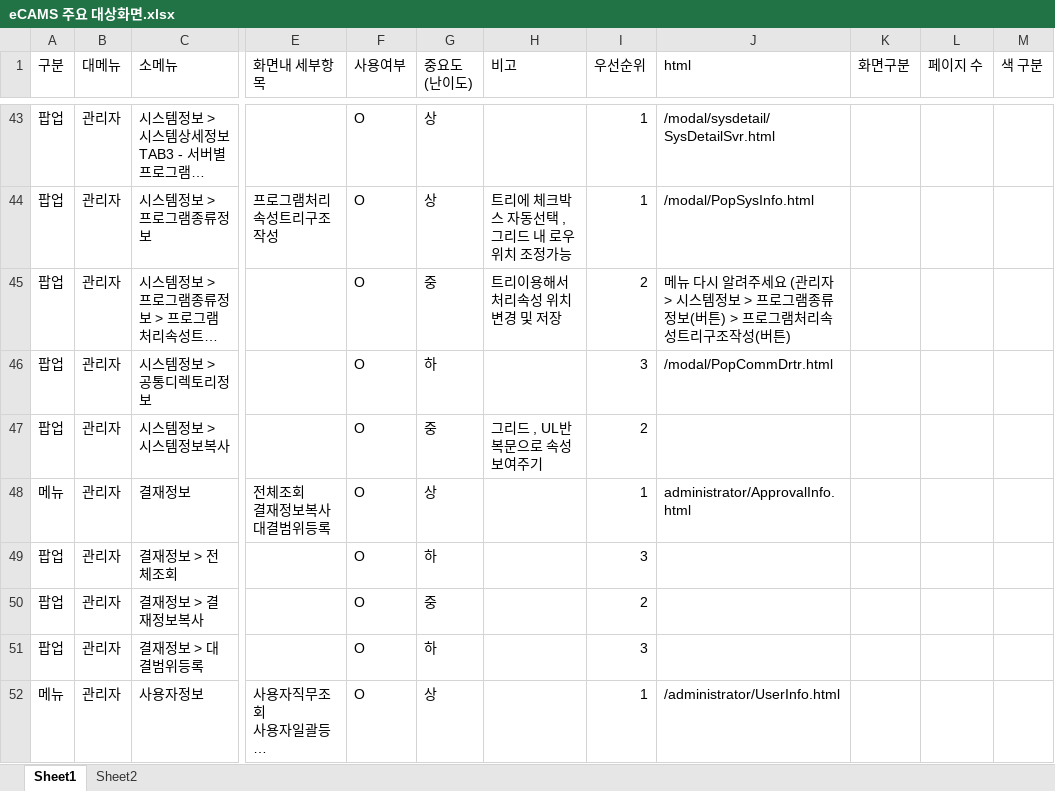
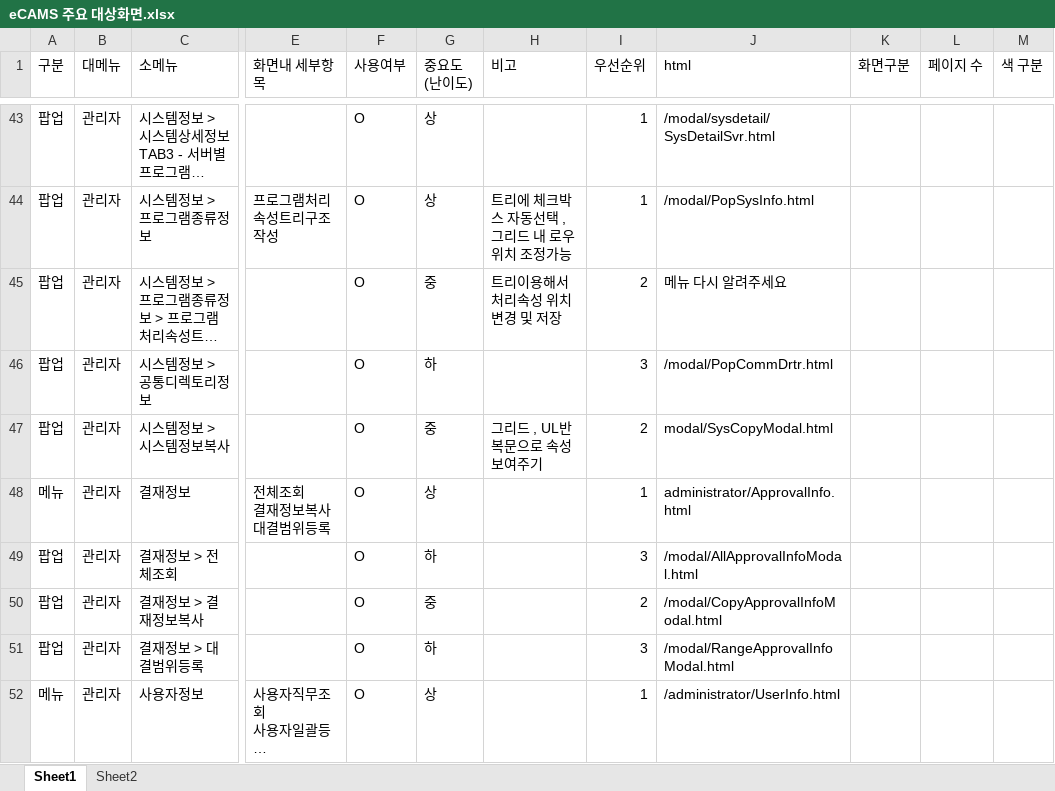
Before and after one commit to david914/azsoftHTML5, an Excel workbook: WebContent/new_html5/eCAMS 주요 대상화면.xlsx, sheet Sheet1, drawn as a sheet; only a part is shown, gaps mark what is left out; long unchanged cells end in …; values as stored, in another font and other column widths than the file's, no cell formats; the diff covers the shown part only; the diff names each change by its address in the sheet, - before the commit and + after, or states it on an @@ line.

Commit message:
0716
> 파랑색 셀 확인 요망
> 빨강글씨 신규 파일

```diff
--- a/WebContent/new_html5/eCAMS 주요 대상화면.xlsx (sheet Sheet1)
+++ b/WebContent/new_html5/eCAMS 주요 대상화면.xlsx (sheet Sheet1)
-J45 (html): 메뉴 다시 알려주세요 (관리자 > 시스템정보 > 프로그램종류정보(버튼) > 프로그램처리속성트리구조작성(버튼)
+J45 (html): 메뉴 다시 알려주세요
-J47 (html): (empty)
+J47 (html): modal/SysCopyModal.html
-J49 (html): (empty)
+J49 (html): /modal/AllApprovalInfoModal.html
-J50 (html): (empty)
+J50 (html): /modal/CopyApprovalInfoModal.html
-J51 (html): (empty)
+J51 (html): /modal/RangeApprovalInfoModal.html
```
Also changed, not shown: 15 edited cells elsewhere in this sheet, cell formats.
